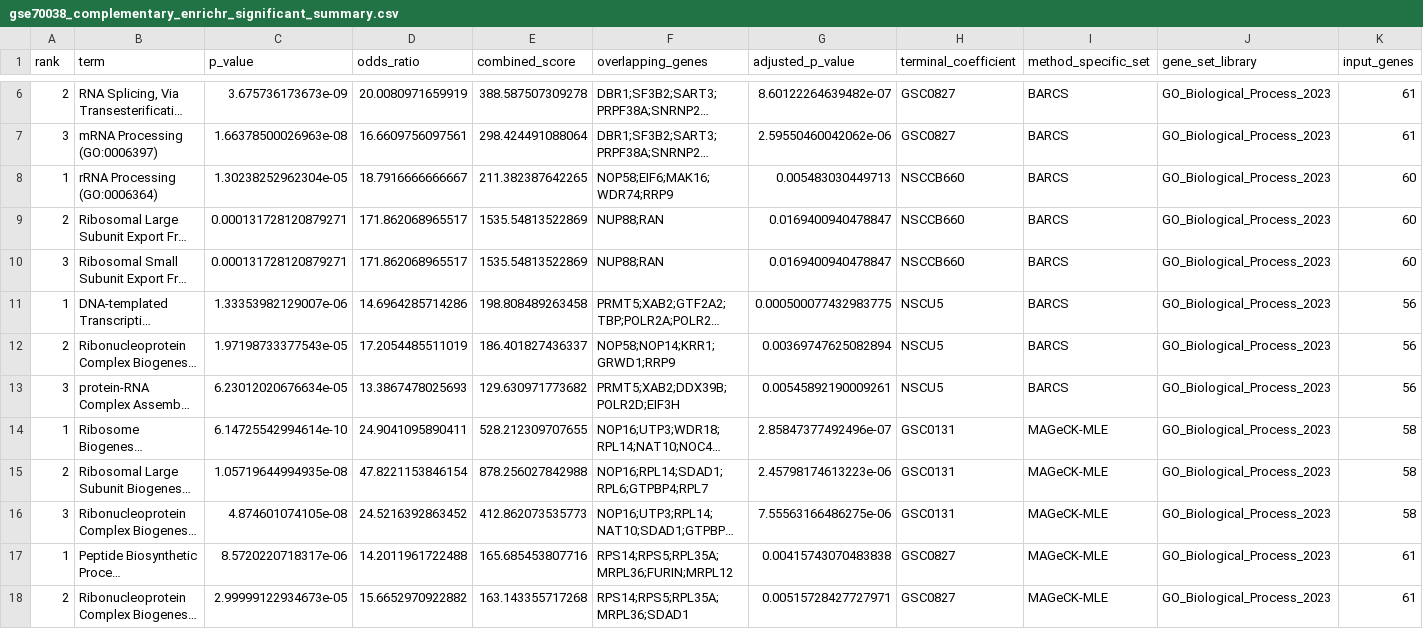
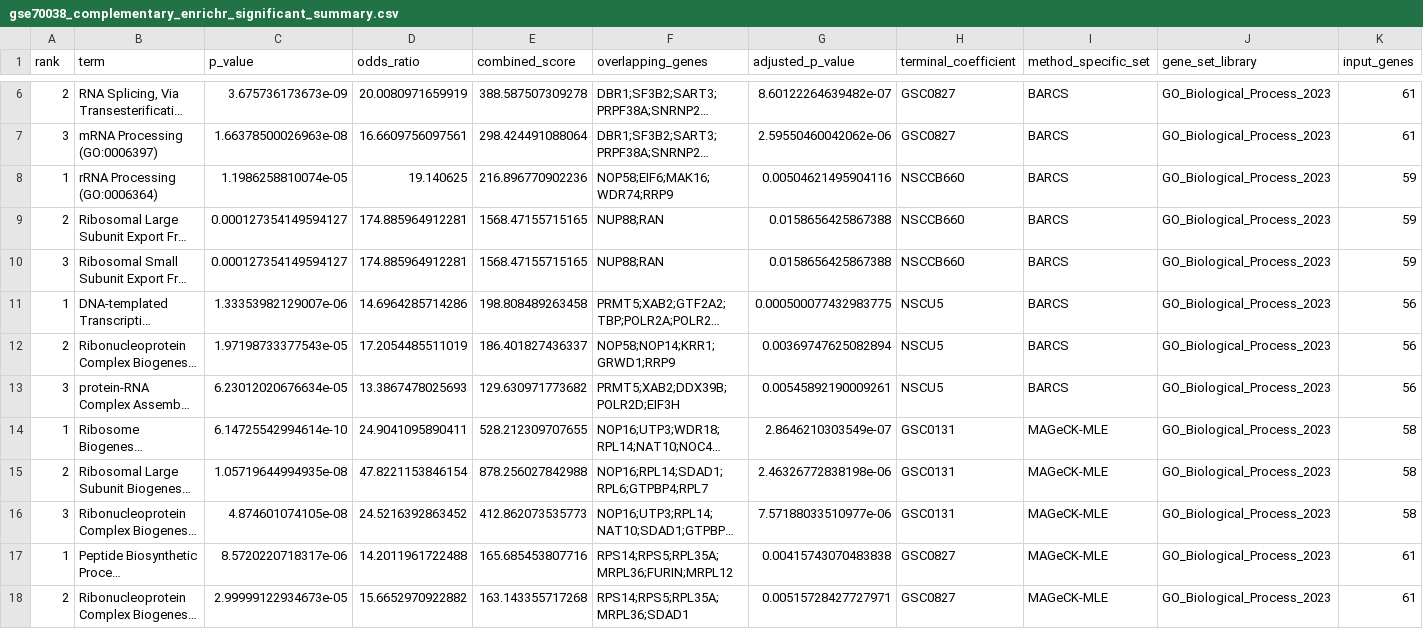
Before and after one commit to jeonglab-bcm/BARCS-manuscript, a CSV file: data/derived/gse70038_complementary_enrichr_significant_summary.csv, drawn as a sheet; only a part is shown, gaps mark what is left out; long unchanged cells end in …; the diff covers the shown part only; the diff names each change by its address in the sheet, - before the commit and + after, or states it on an @@ line.

```diff
--- a/data/derived/gse70038_complementary_enrichr_significant_summary.csv
+++ b/data/derived/gse70038_complementary_enrichr_significant_summary.csv
-C8 (p_value): 1.30238252962304e-05
+C8 (p_value): 1.1986258810074e-05
-D8 (odds_ratio): 18.7916666666667
+D8 (odds_ratio): 19.140625
-E8 (combined_score): 211.382387642265
+E8 (combined_score): 216.896770902236
-G8 (adjusted_p_value): 0.005483030449713
+G8 (adjusted_p_value): 0.00504621495904116
-K8:K10 (input_genes): 60
+K8:K10 (input_genes): 59
-C9:C10 (p_value): 0.000131728120879271
+C9:C10 (p_value): 0.000127354149594127
-D9:D10 (odds_ratio): 171.862068965517
+D9:D10 (odds_ratio): 174.885964912281
-E9:E10 (combined_score): 1535.54813522869
+E9:E10 (combined_score): 1568.47155715165
-G9:G10 (adjusted_p_value): 0.0169400940478847
+G9:G10 (adjusted_p_value): 0.0158656425867388
-G14 (adjusted_p_value): 2.85847377492496e-07
+G14 (adjusted_p_value): 2.8646210303549e-07
-G15 (adjusted_p_value): 2.45798174613223e-06
+G15 (adjusted_p_value): 2.46326772838198e-06
-G16 (adjusted_p_value): 7.55563166486275e-06
+G16 (adjusted_p_value): 7.57188033510977e-06
```
Also changed, not shown: 51 edited cells elsewhere in this file, data/derived/gse70038_reference_essential_enrichment.csv, results/chronos_tzelepis/cnv_bias_diagnostic.csv, 9 other files.
